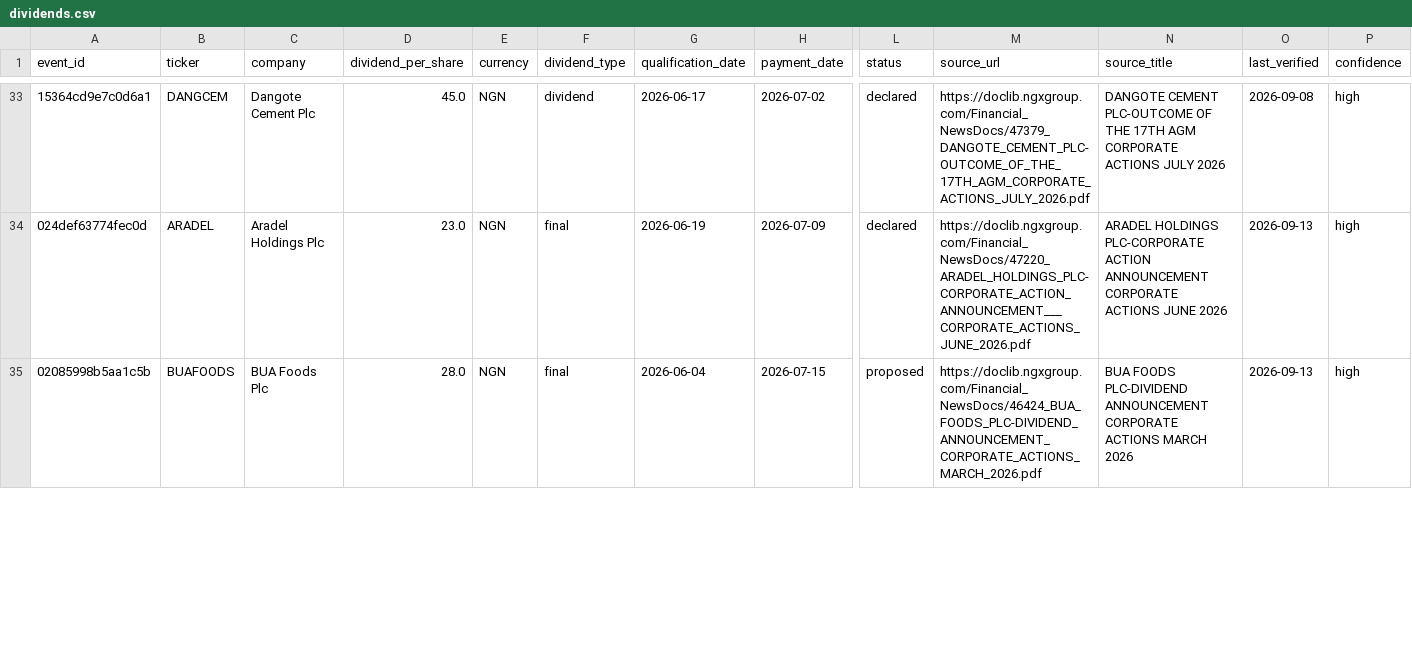
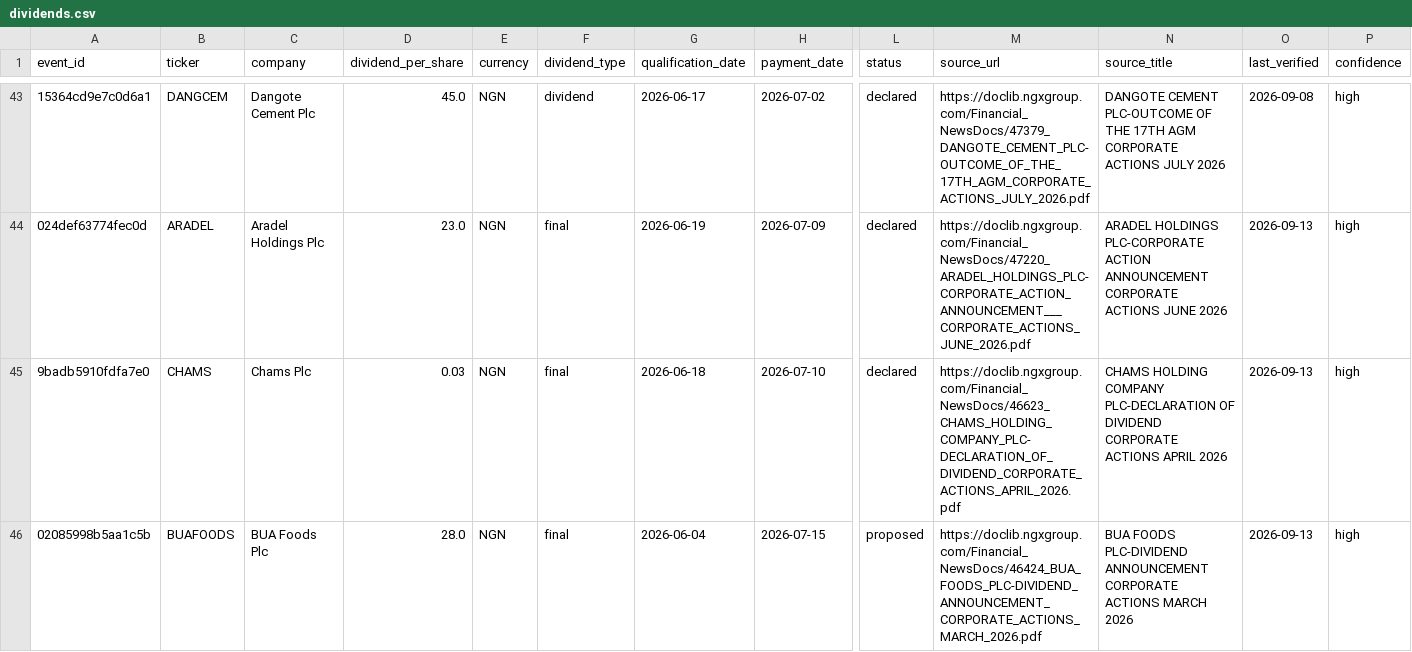
Before and after one commit to osargrrgrn/nairasheets-dividend-feed, a CSV file: docs/dividends.csv, drawn as a sheet; only a part is shown, gaps mark what is left out; rows hold the shown columns only; the diff covers the shown part only; the diff names each change by its address in the sheet, - before the commit and + after, or states it on an @@ line.

```diff
--- a/docs/dividends.csv
+++ b/docs/dividends.csv
+row 45: 9badb5910fdfa7e0 | CHAMS | Chams Plc | 0.03 | NGN | final | 2026-06-18 | 2026-07-10 | declared | https://doclib.ngxgroup.com/Financial_NewsDocs/46623_CHAMS_HOLDING_COMPANY_PLC-DECLARATION_OF_DIVIDEND_CORPORATE_ACTIONS_APRIL_2026.pdf | CHAMS HOLDING COMPANY PLC-DECLARATION OF DIVIDEND CORPORATE ACTIONS APRIL 2026 | 2026-09-13 | high
```
Also changed, not shown: 11 added rows and 9 edited cells elsewhere in this file, docs/pending_dividends.csv, 5 other files.
